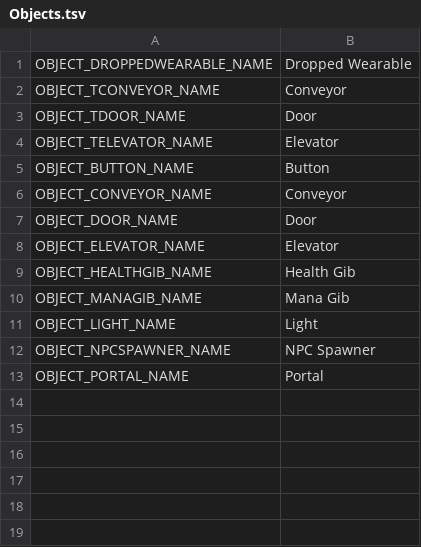
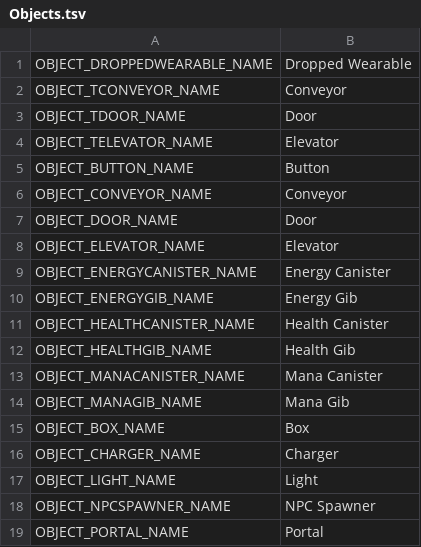
Before and after one commit to Mantas-2155X/Magic, a TSV file: data/localization/en/Content/Objects.tsv, drawn as a sheet; the diff names each change by its address in the sheet, - before the commit and + after, or states it on an @@ line.

Commit message:
Shatter objects setting, organize localization

```diff
--- a/data/localization/en/Content/Objects.tsv
+++ b/data/localization/en/Content/Objects.tsv
+row 9: OBJECT_ENERGYCANISTER_NAME | Energy Canister
+row 10: OBJECT_ENERGYGIB_NAME | Energy Gib
+row 11: OBJECT_HEALTHCANISTER_NAME | Health Canister
+row 13: OBJECT_MANACANISTER_NAME | Mana Canister
+row 15: OBJECT_BOX_NAME | Box
+row 16: OBJECT_CHARGER_NAME | Charger
```
Also changed, not shown: data/localization/en/Content/Attacks.tsv, data/localization/en/Content/Spells.tsv, 11 other files.
